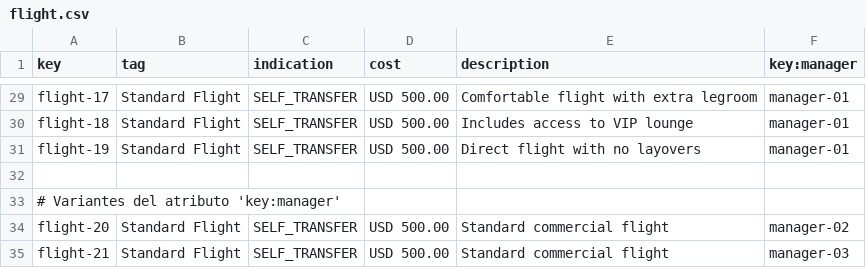
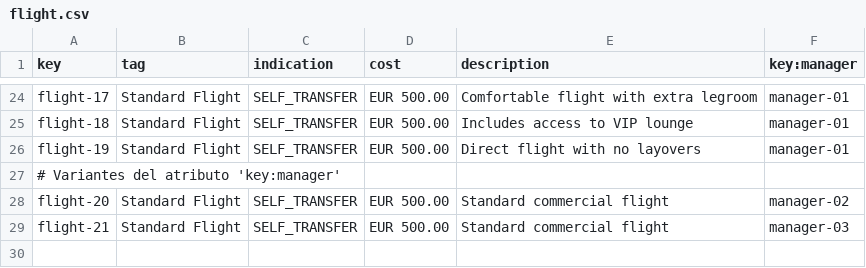
Before and after one commit to paugonpae67/Acme-ANS, a CSV file: src/main/resources/WEB-INF/data/sample/flight.csv, drawn as a sheet; only a part is shown, gaps mark what is left out; removed rows and columns are numbered as before the commit, all else as after; the diff covers the shown part only; the diff names each change by its address in the sheet, - before the commit and + after, or states it on an @@ line.

```diff
--- a/src/main/resources/WEB-INF/data/sample/flight.csv
+++ b/src/main/resources/WEB-INF/data/sample/flight.csv
-D24:D26 (cost): USD 500.00
+D24:D26 (cost): EUR 500.00
-row 32: (empty)
-D28:D29 (cost): USD 500.00
+D28:D29 (cost): EUR 500.00
```
Also changed, not shown: 5 removed rows and 16 edited cells elsewhere in this file, 10 other files.
